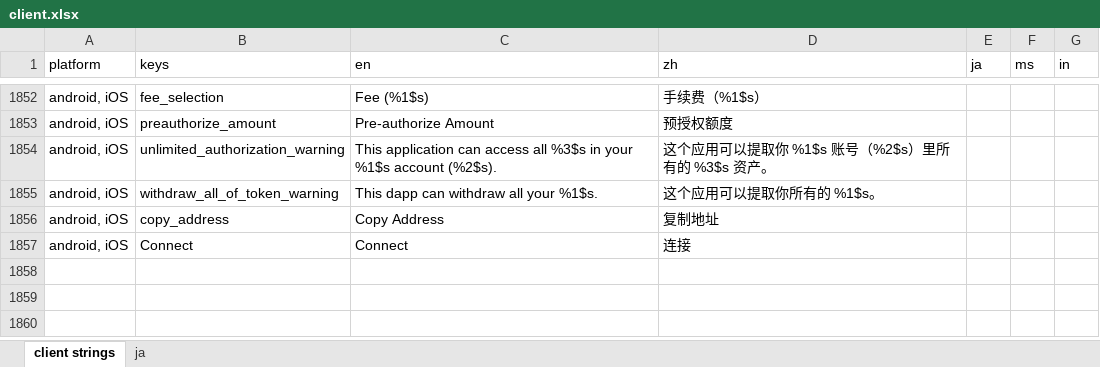
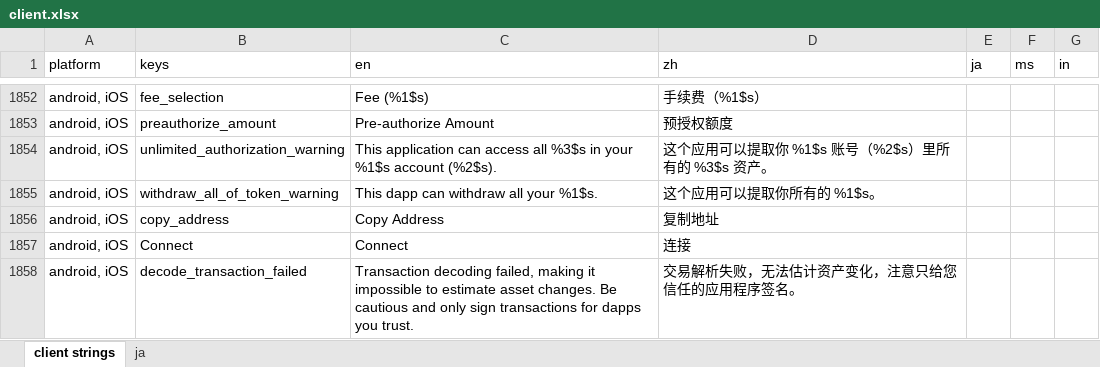
Before and after one commit to xingstarx/sync-google-sheet, an Excel workbook: client.xlsx, sheet client strings, drawn as a sheet; only a part is shown, gaps mark what is left out; values as stored, in another font and other column widths than the file's, no borders; charts and pictures and conditional formats not drawn; the diff names each change by its address in the sheet, - before the commit and + after, or states it on an @@ line.

```diff
--- a/client.xlsx (sheet client strings)
+++ b/client.xlsx (sheet client strings)
+row 1858: android, iOS | decode_transaction_failed | Transaction decoding failed, making it impossible to estimate asset changes. Be cautious and only sign transactions for dapps you trust. | 交易解析失败，无法估计资产变化，注意只给您信任的应用程序签名。
```
Also changed, not shown: 3 other files.
